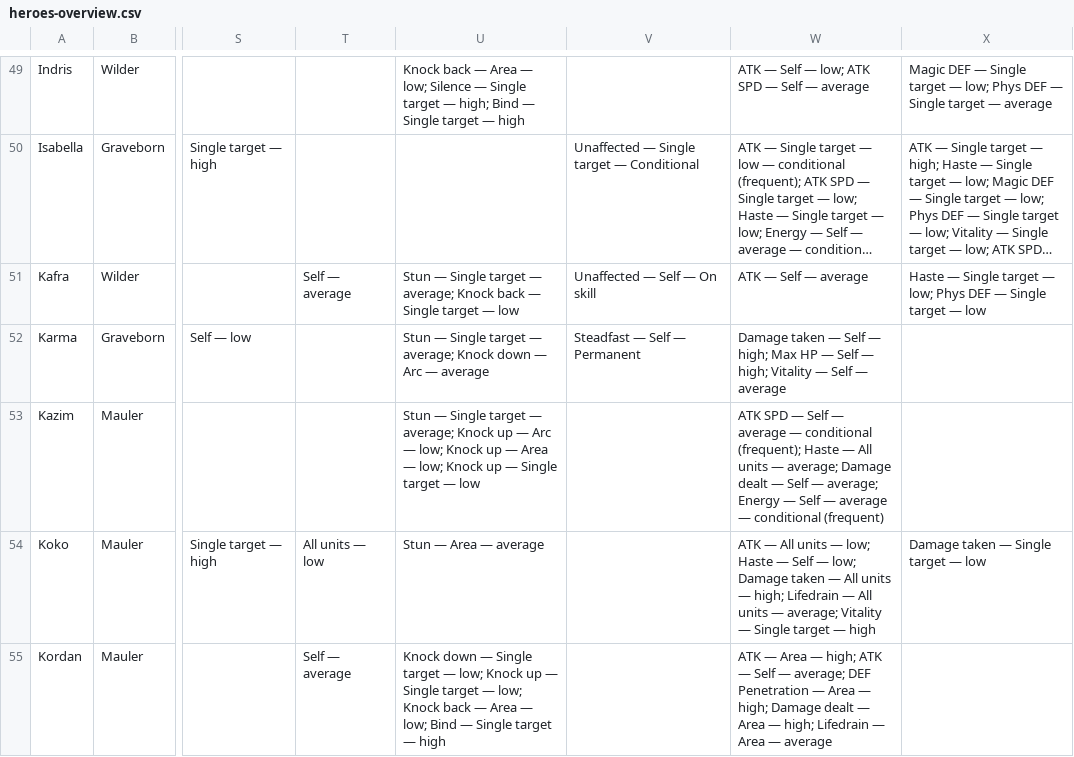
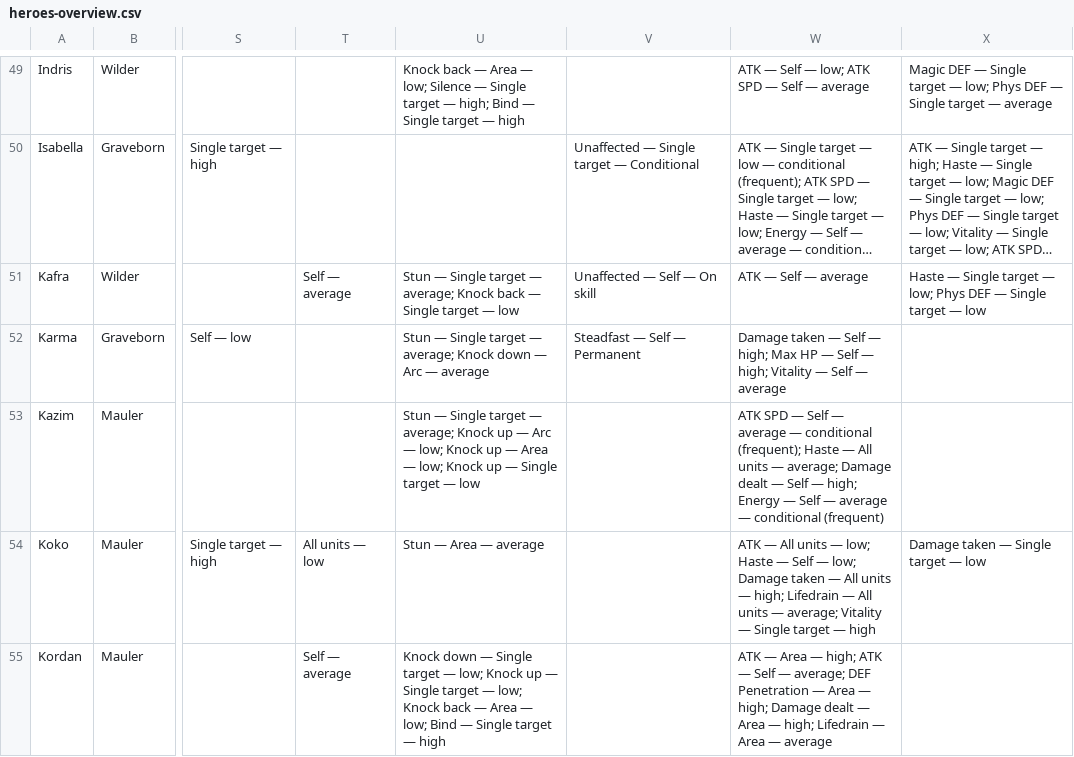
Before and after one commit to arnecls/afjk-characters, a CSV file: heroes-overview.csv, drawn as a sheet; only a part is shown, gaps mark what is left out; long unchanged cells end in …; the diff covers the shown part only; the diff names each change by its address in the sheet, - before the commit and + after, or states it on an @@ line.

```diff
--- a/heroes-overview.csv
+++ b/heroes-overview.csv
-W53: …Self — average; Energy —…
+W53: …Self — high; Energy —…
```
Also changed, not shown: 7 edited cells elsewhere in this file, site/data/heroes-overview.csv, 9 other files.
